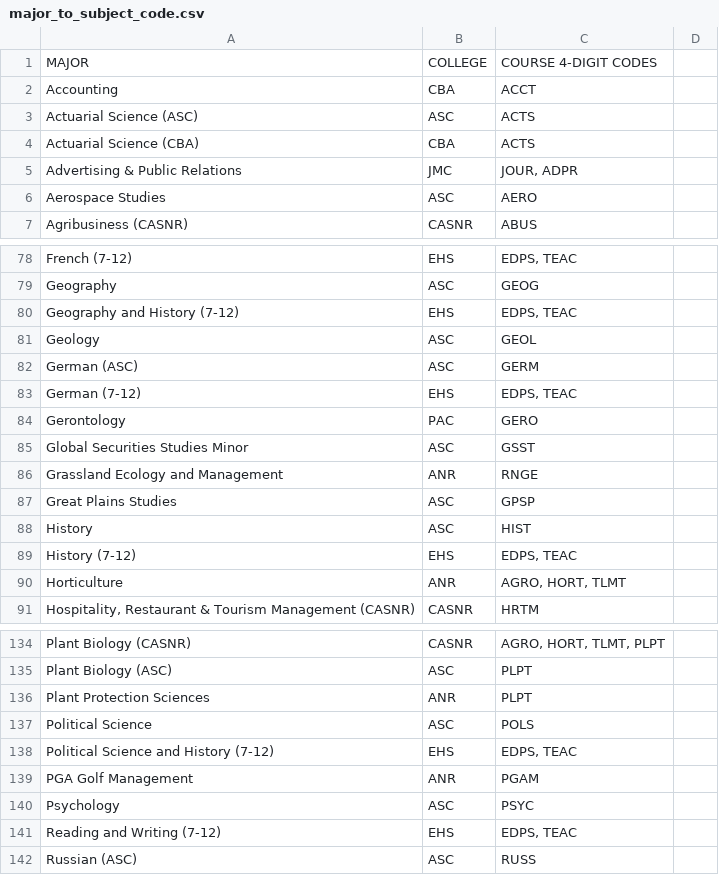
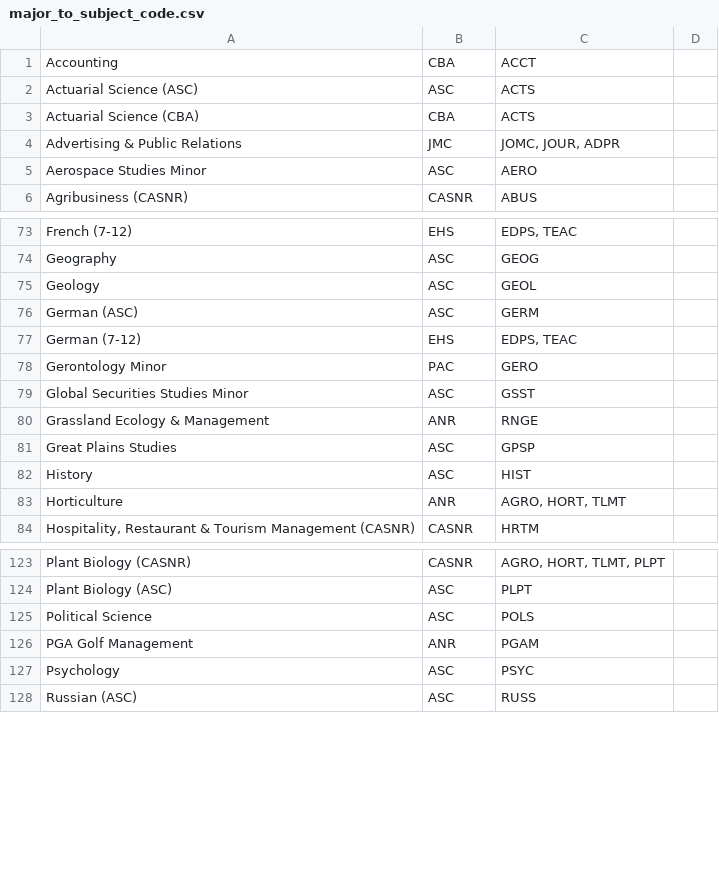
Before and after one commit to unl/UNL_UndergraduateBulletin, a CSV file: data/2011/major_to_subject_code.csv, drawn as a sheet; only a part is shown, gaps mark what is left out; the diff covers the shown part only.

```diff
--- a/data/2011/major_to_subject_code.csv
+++ b/data/2011/major_to_subject_code.csv
@@ -1,2 +1 @@
-MAJOR,COLLEGE,COURSE 4-DIGIT CODES
 Accounting,CBA,ACCT
@@ -4,4 +3,4 @@ Actuarial Science (ASC),ASC,ACTS
 Actuarial Science (CBA),CBA,ACTS
-Advertising & Public Relations,JMC,"JOUR, ADPR"
-Aerospace Studies,ASC,AERO
+Advertising & Public Relations,JMC,"JOMC, JOUR, ADPR"
+Aerospace Studies Minor,ASC,AERO
 Agribusiness (CASNR),CASNR,ABUS
@@ -79,3 +74,2 @@ French (7-12),EHS," EDPS, TEAC "
 Geography,ASC, GEOG
-Geography and History (7-12),EHS," EDPS, TEAC "
 Geology,ASC,GEOL
@@ -83,8 +77,7 @@ German (ASC),ASC, GERM
 German (7-12),EHS," EDPS, TEAC "
-Gerontology,PAC, GERO
+Gerontology Minor,PAC, GERO
 Global Securities Studies Minor,ASC,GSST
-Grassland Ecology and Management,ANR, RNGE
+Grassland Ecology & Management,ANR, RNGE
 Great Plains Studies,ASC, GPSP
 History,ASC, HIST
-History (7-12),EHS," EDPS, TEAC "
 Horticulture,ANR,"AGRO, HORT, TLMT"
@@ -135,8 +124,5 @@ Plant Biology (CASNR),CASNR,"AGRO, HORT, TLMT, PLPT"
 Plant Biology (ASC),ASC,PLPT
-Plant Protection Sciences,ANR,PLPT
 Political Science,ASC, POLS
-Political Science and History (7-12),EHS," EDPS, TEAC "
 PGA Golf Management,ANR, PGAM
 Psychology,ASC, PSYC
-Reading and Writing (7-12),EHS," EDPS, TEAC "
 Russian (ASC),ASC, RUSS
```
Also changed, not shown: 8 removed rows and 11 edited cells elsewhere in this file, data/2010/major_to_subject_code.csv, data/2012/major_to_subject_code.csv, 6 other files.
